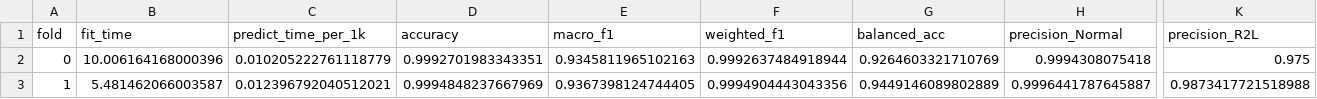
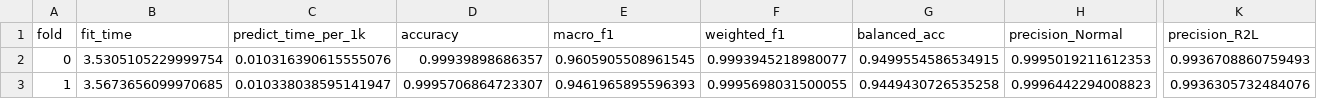
Before and after one commit to NIghtIngale340/urban-fortnight, a CSV file: reports/metrics/cv_results_M4_lgbm.csv, drawn as a sheet; only a part is shown, gaps mark what is left out; the diff covers the shown part only; the diff names each change by its address in the sheet, - before the commit and + after, or states it on an @@ line.

```diff
--- a/reports/metrics/cv_results_M4_lgbm.csv
+++ b/reports/metrics/cv_results_M4_lgbm.csv
-B2 (fit_time): 10.006164168000396
+B2 (fit_time): 3.5305105229999754
-C2 (predict_time_per_1k): 0.010205222761118779
+C2 (predict_time_per_1k): 0.010316390615555076
-D2 (accuracy): 0.9992701983343351
+D2 (accuracy): 0.99939898686357
-E2 (macro_f1): 0.9345811965102163
+E2 (macro_f1): 0.9605905508961545
-F2 (weighted_f1): 0.9992637484918944
+F2 (weighted_f1): 0.9993945218980077
-G2 (balanced_acc): 0.9264603321710769
+G2 (balanced_acc): 0.9499554586534915
-H2 (precision_Normal): 0.9994308075418
+H2 (precision_Normal): 0.9995019211612353
-K2 (precision_R2L): 0.975
+K2 (precision_R2L): 0.9936708860759493
-B3 (fit_time): 5.481462066003587
+B3 (fit_time): 3.5673656099970685
-C3 (predict_time_per_1k): 0.012396792040512021
+C3 (predict_time_per_1k): 0.010338038595141947
-D3 (accuracy): 0.9994848237667969
+D3 (accuracy): 0.9995706864723307
-E3 (macro_f1): 0.9367398124744405
+E3 (macro_f1): 0.9461965895596393
-F3 (weighted_f1): 0.9994904443043356
+F3 (weighted_f1): 0.9995698031500055
-G3 (balanced_acc): 0.9449146089802889
+G3 (balanced_acc): 0.9449430726535258
-H3 (precision_Normal): 0.9996441787645887
+H3 (precision_Normal): 0.9996442294008823
-K3 (precision_R2L): 0.9873417721518988
+K3 (precision_R2L): 0.9936305732484076
```
Also changed, not shown: 61 edited cells elsewhere in this file, reports/metrics/comparison_cv.csv, reports/metrics/cv_results_M1_logreg.csv, 12 other files.
